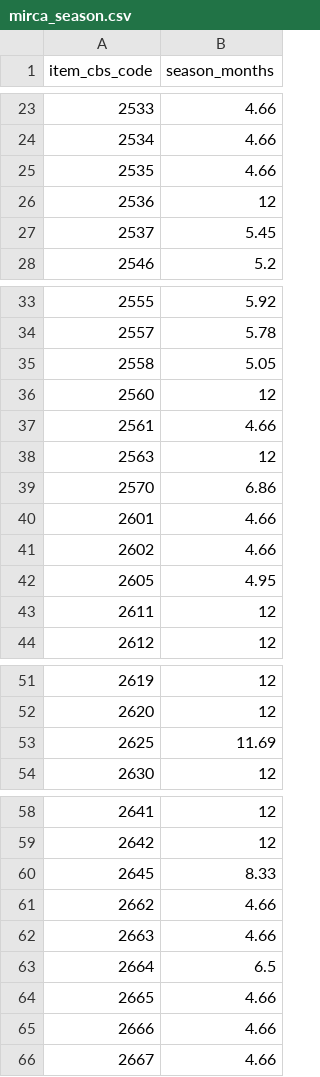
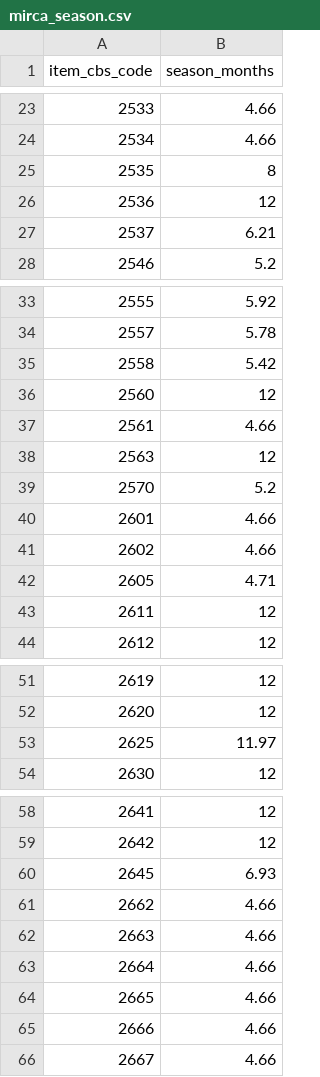
Before and after one commit to eduaguilera/whep, a CSV file: inst/extdata/mirca_season.csv, drawn as a sheet; only a part is shown, gaps mark what is left out.

```diff
--- a/inst/extdata/mirca_season.csv
+++ b/inst/extdata/mirca_season.csv
@@ -24,5 +24,5 @@ item_cbs_code,season_months
 2534,4.66
-2535,4.66
+2535,8
 2536,12
-2537,5.45
+2537,6.21
 2546,5.2
@@ -34,3 +34,3 @@ item_cbs_code,season_months
 2557,5.78
-2558,5.05
+2558,5.42
 2560,12
@@ -38,6 +38,6 @@ item_cbs_code,season_months
 2563,12
-2570,6.86
+2570,5.2
 2601,4.66
 2602,4.66
-2605,4.95
+2605,4.71
 2611,12
@@ -52,3 +52,3 @@ item_cbs_code,season_months
 2620,12
-2625,11.69
+2625,11.97
 2630,12
@@ -59,6 +59,6 @@ item_cbs_code,season_months
 2642,12
-2645,8.33
+2645,6.93
 2662,4.66
 2663,4.66
-2664,6.5
+2664,4.66
 2665,4.66
```
Also changed, not shown: 5 other files.
